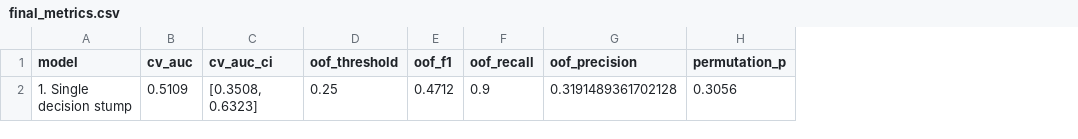
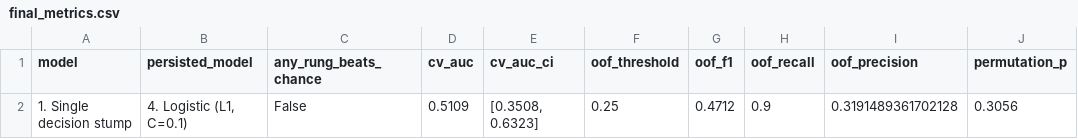
Before and after one commit to dmitriyratu/avepoint-churn-case-study, a CSV file: outputs/reports/final_metrics.csv, drawn as a sheet; only a part is shown; the diff names each change by its address in the sheet, - before the commit and + after, or states it on an @@ line.

```diff
--- a/outputs/reports/final_metrics.csv
+++ b/outputs/reports/final_metrics.csv
+column B (persisted_model), row 2: 4. Logistic (L1, C=0.1)
+column C (any_rung_beats_chance), row 2: False
```
Also changed, not shown: 5 other files.
